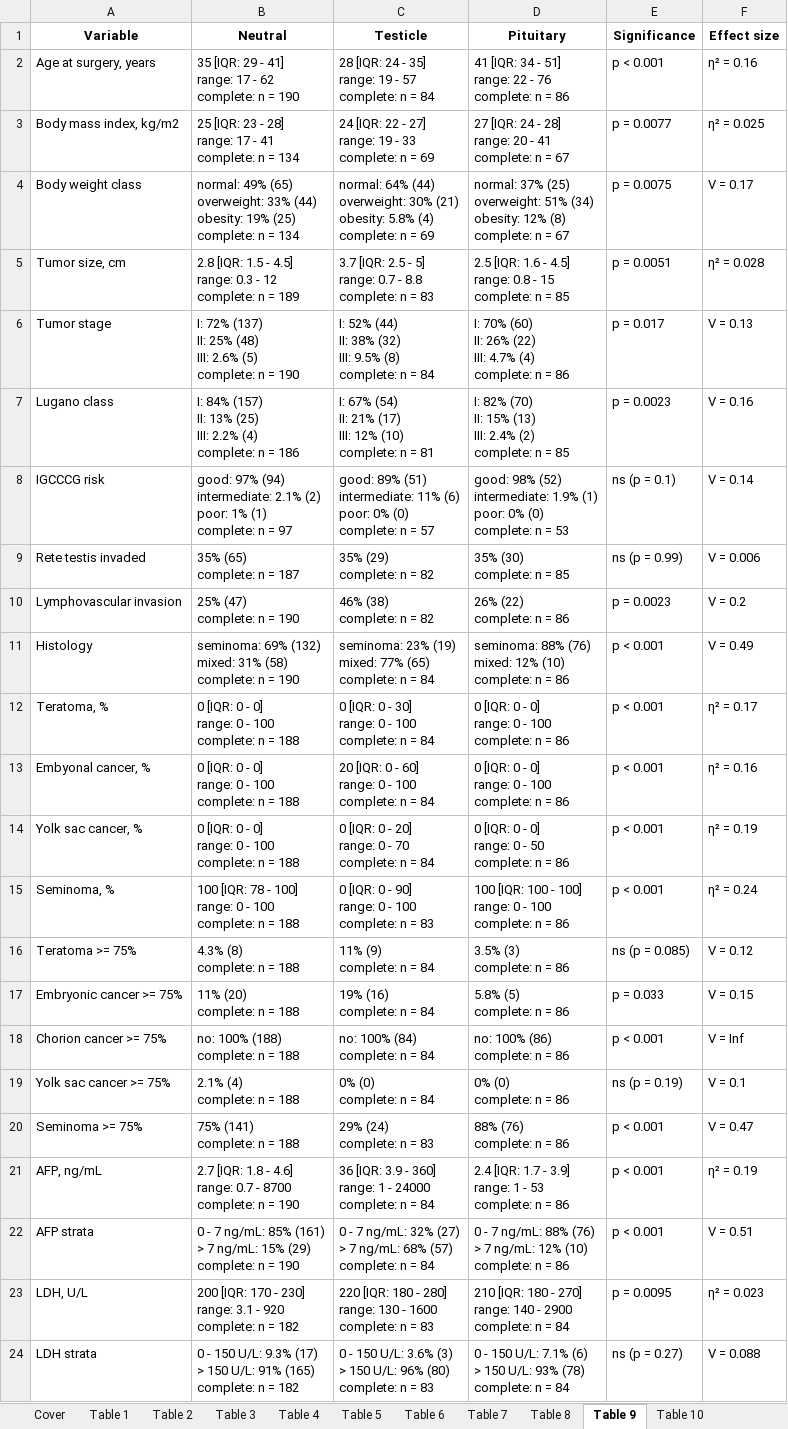
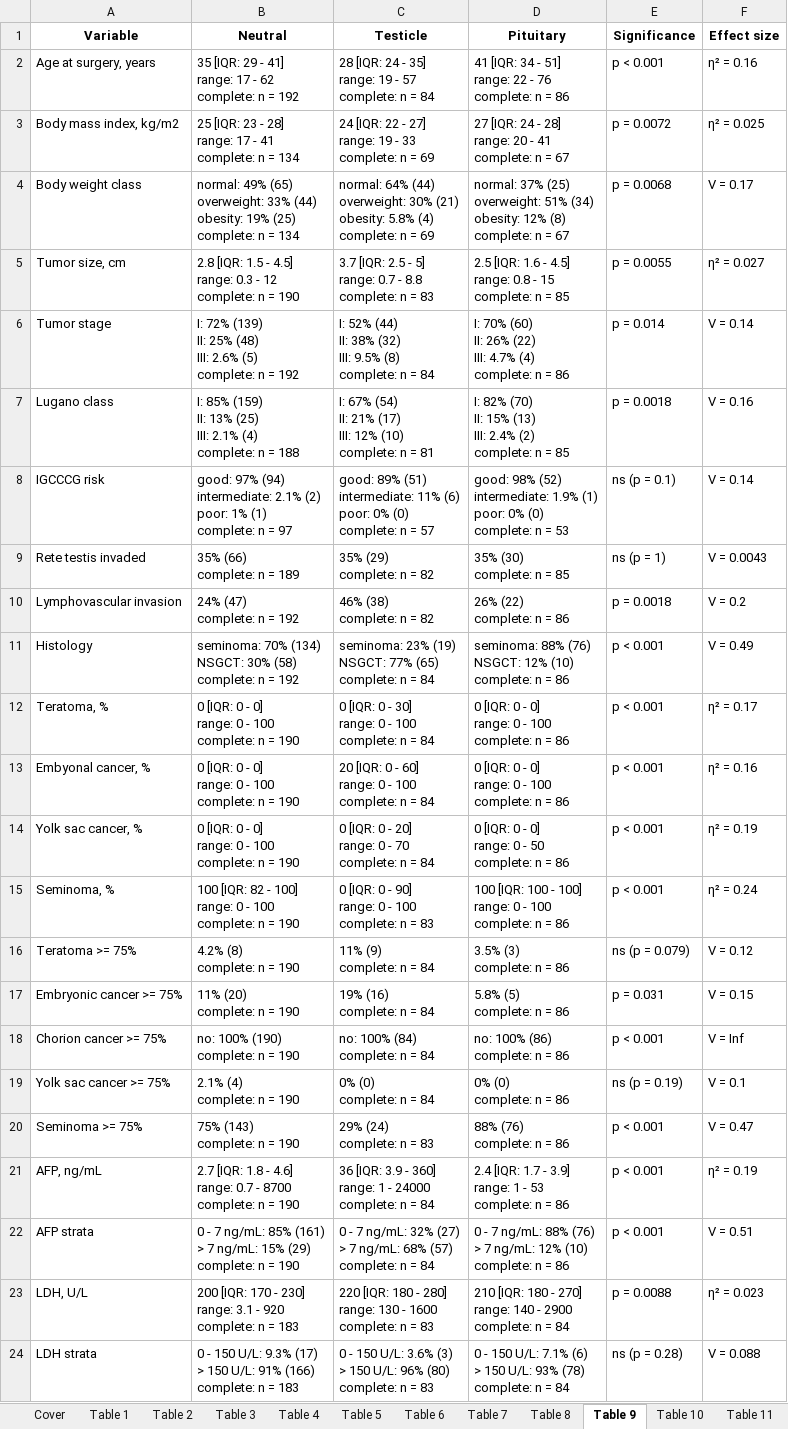
Before and after one commit to PiotrTymoszuk/TesCa_hormones, an Excel workbook: report/tables.xlsx, sheet Table 9, drawn as a sheet; only a part is shown; values as stored, in another font and other column widths than the file's, no borders; ↵ is a line break in a cell; the diff covers the shown part only; the diff names each change by its address in the sheet, - before the commit and + after, or states it on an @@ line.

```diff
--- a/report/tables.xlsx (sheet Table 9)
+++ b/report/tables.xlsx (sheet Table 9)
+sheet tab: Table 11
-B2 (Neutral): …n = 190
+B2 (Neutral): …n = 192
-E3 (Significance): p = 0.0077
+E3 (Significance): p = 0.0072
-E4 (Significance): p = 0.0075
+E4 (Significance): p = 0.0068
-B5 (Neutral): …n = 189
+B5 (Neutral): …n = 190
-E5 (Significance): p = 0.0051
+E5 (Significance): p = 0.0055
-F5 (Effect size): η² = 0.028
+F5 (Effect size): η² = 0.027
-B6 (Neutral): I: 72% (137) ↵ II: 25% (48) ↵ III: 2.6% (5) ↵ complete: n = 190
+B6 (Neutral): I: 72% (139) ↵ II: 25% (48) ↵ III: 2.6% (5) ↵ complete: n = 192
-E6 (Significance): p = 0.017
+E6 (Significance): p = 0.014
-F6 (Effect size): V = 0.13
+F6 (Effect size): V = 0.14
-B7 (Neutral): I: 84% (157) ↵ II: 13% (25) ↵ III: 2.2% (4) ↵ complete: n = 186
+B7 (Neutral): I: 85% (159) ↵ II: 13% (25) ↵ III: 2.1% (4) ↵ complete: n = 188
-E7 (Significance): p = 0.0023
+E7 (Significance): p = 0.0018
-B9 (Neutral): 35% (65) ↵ complete: n = 187
+B9 (Neutral): 35% (66) ↵ complete: n = 189
-E9 (Significance): ns (p = 0.99)
+E9 (Significance): ns (p = 1)
-F9 (Effect size): V = 0.006
+F9 (Effect size): V = 0.0043
-B10 (Neutral): 25% (47) ↵ complete: n = 190
+B10 (Neutral): 24% (47) ↵ complete: n = 192
-E10 (Significance): p = 0.0023
+E10 (Significance): p = 0.0018
-B11 (Neutral): seminoma: 69% (132) ↵ mixed: 31% (58) ↵ complete: n = 190
+B11 (Neutral): seminoma: 70% (134) ↵ NSGCT: 30% (58) ↵ complete: n = 192
-C11 (Testicle): …23% (19) ↵ mixed: 77% (65)…
+C11 (Testicle): …23% (19) ↵ NSGCT: 77% (65)…
-D11 (Pituitary): …88% (76) ↵ mixed: 12% (10)…
+D11 (Pituitary): …88% (76) ↵ NSGCT: 12% (10)…
-B12:B14 (Neutral): …n = 188
+B12:B14 (Neutral): …n = 190
-B15 (Neutral): 100 [IQR: 78 - 100] ↵ range: 0 - 100 ↵ complete: n = 188
+B15 (Neutral): 100 [IQR: 82 - 100] ↵ range: 0 - 100 ↵ complete: n = 190
-B16 (Neutral): 4.3% (8) ↵ complete: n = 188
+B16 (Neutral): 4.2% (8) ↵ complete: n = 190
-E16 (Significance): ns (p = 0.085)
+E16 (Significance): ns (p = 0.079)
-B17 (Neutral): 11% (20) ↵ complete: n = 188
+B17 (Neutral): 11% (20) ↵ complete: n = 190
-E17 (Significance): p = 0.033
+E17 (Significance): p = 0.031
-B18 (Neutral): no: 100% (188) ↵ complete: n = 188
+B18 (Neutral): no: 100% (190) ↵ complete: n = 190
-B19 (Neutral): 2.1% (4) ↵ complete: n = 188
+B19 (Neutral): 2.1% (4) ↵ complete: n = 190
-B20 (Neutral): 75% (141) ↵ complete: n = 188
+B20 (Neutral): 75% (143) ↵ complete: n = 190
-B23 (Neutral): …n = 182
+B23 (Neutral): …n = 183
-E23 (Significance): p = 0.0095
+E23 (Significance): p = 0.0088
-B24 (Neutral): …U/L: 91% (165) ↵ complete: n = 182
+B24 (Neutral): …U/L: 91% (166) ↵ complete: n = 183
-E24 (Significance): ns (p = 0.27)
+E24 (Significance): ns (p = 0.28)
```
Also changed, not shown: 3 added rows and 12 edited cells elsewhere in this sheet, sheet Table 8, sheet Table 10, sheet Table 6, sheet Table 7, sheet Table 1, sheet Table 4, 3 more sheets, 28 other files.
